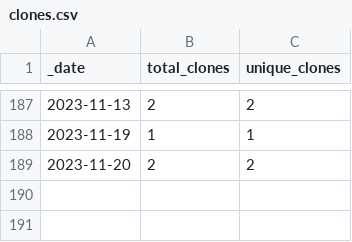
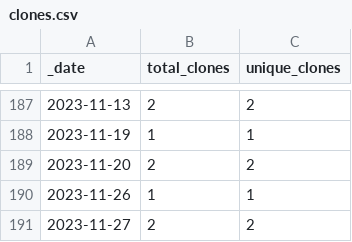
Before and after one commit to roberts-farm-of-ideas/11, a CSV file: traffic/clones.csv, drawn as a sheet; only a part is shown, gaps mark what is left out; the diff names each change by its address in the sheet, - before the commit and + after, or states it on an @@ line.

Commit message:
GitHub traffic

```diff
--- a/traffic/clones.csv
+++ b/traffic/clones.csv
+row 190: 2023-11-26 | 1 | 1
+row 191: 2023-11-27 | 2 | 2
```
Also changed, not shown: 1 other file.
